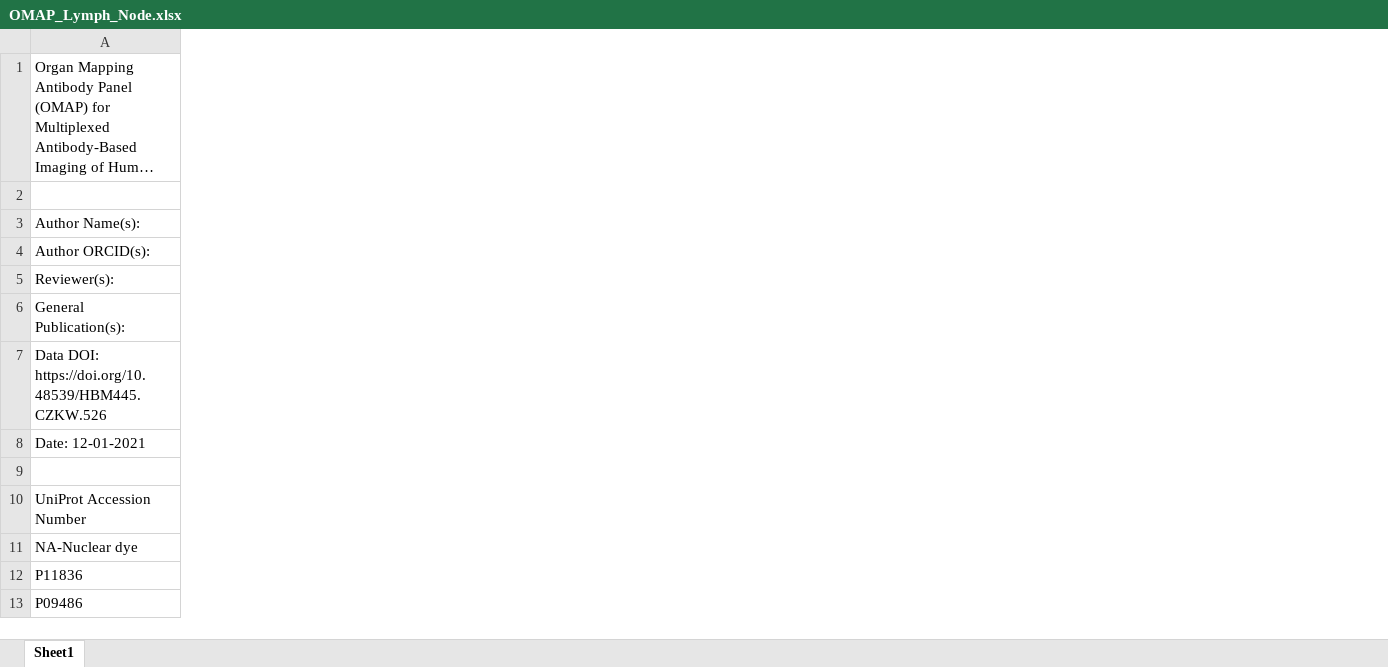
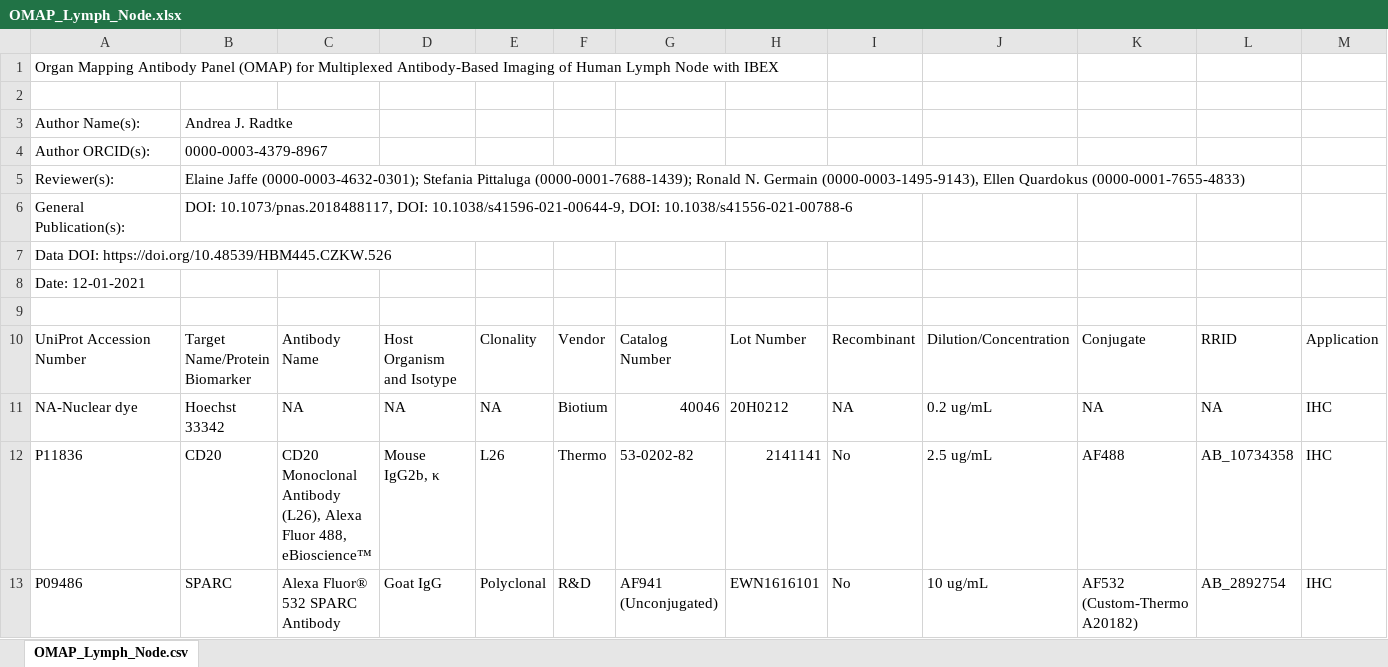
Before and after one commit to hubmapconsortium/ccf-releases, an Excel workbook: v1.1/omap/OMAP_Lymph_Node.xlsx, sheet OMAP_Lymph_Node.csv, drawn as a sheet; only a part is shown; long unchanged cells end in …; values as stored, in another font and other column widths than the file's, no borders; the diff covers the shown part only; the diff names each change by its address in the sheet, - before the commit and + after, or states it on an @@ line.

Commit message:
Update XLSX files

```diff
--- a/v1.1/omap/OMAP_Lymph_Node.xlsx (sheet OMAP_Lymph_Node.csv)
+++ b/v1.1/omap/OMAP_Lymph_Node.xlsx (sheet OMAP_Lymph_Node.csv)
-sheet tab: Sheet1
+sheet tab: OMAP_Lymph_Node.csv
+column B, rows 3-13: Andrea J. Radtke | 0000-0003-4379-8967 | Elaine Jaffe (0000-0003-4632-0301); Stefania Pittaluga (0000-0001-7688-1439); Ronald N. Germain (0000-0003-1495-9143), Ellen Quardokus (0000-0001-7655-4833) | DOI: 10.1073/pnas.2018488117, DOI: 10.1038/s41596-021-00644-9, DOI: 10.1038/s41556-021-00788-6 |  |  |  | Target Name/Protein Biomarker | Hoechst 33342 | CD20 | SPARC
+column C, rows 10-13: Antibody Name | NA | CD20 Monoclonal Antibody (L26), Alexa Fluor 488, eBioscience™ | Alexa Fluor® 532 SPARC Antibody
+column D, rows 10-13: Host Organism and Isotype | NA | Mouse IgG2b, κ | Goat IgG
+column E, rows 10-13: Clonality | NA | L26 | Polyclonal
+column F, rows 10-13: Vendor | Biotium | Thermo | R&D
+column G, rows 10-13: Catalog Number | 40046 | 53-0202-82 | AF941 (Unconjugated)
+column H, rows 10-13: Lot Number | 20H0212 | 2141141 | EWN1616101
+column I, rows 10-13: Recombinant | NA | No | No
+column J, rows 10-13: Dilution/Concentration | 0.2 ug/mL | 2.5 ug/mL | 10 ug/mL
+column K, rows 10-13: Conjugate | NA | AF488 | AF532 (Custom-Thermo A20182)
+column L, rows 10-13: RRID | NA | AB_10734358 | AB_2892754
+column M, rows 10-13: Application | IHC | IHC | IHC
```
Also changed, not shown: 7 added columns elsewhere in this sheet, v1.2/omap/OMAP_Human_Lymph_Node_IBEX.xlsx, v1.2/omap/OMAP_Kidney_CODEX.xlsx, 5 other files.
